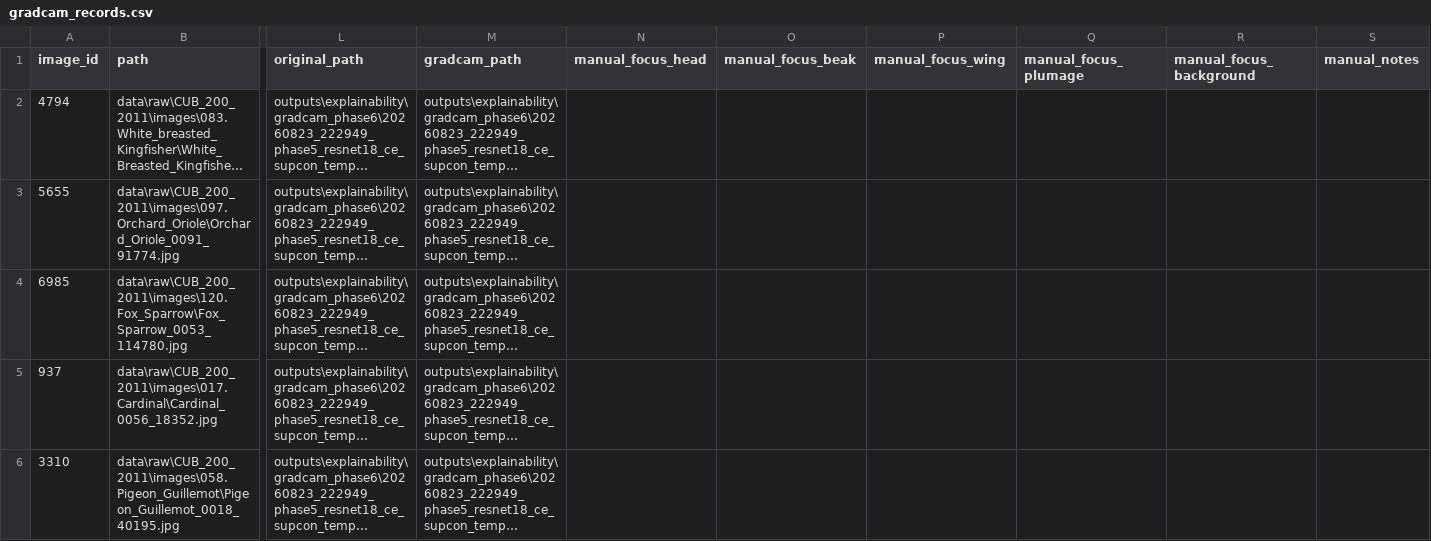
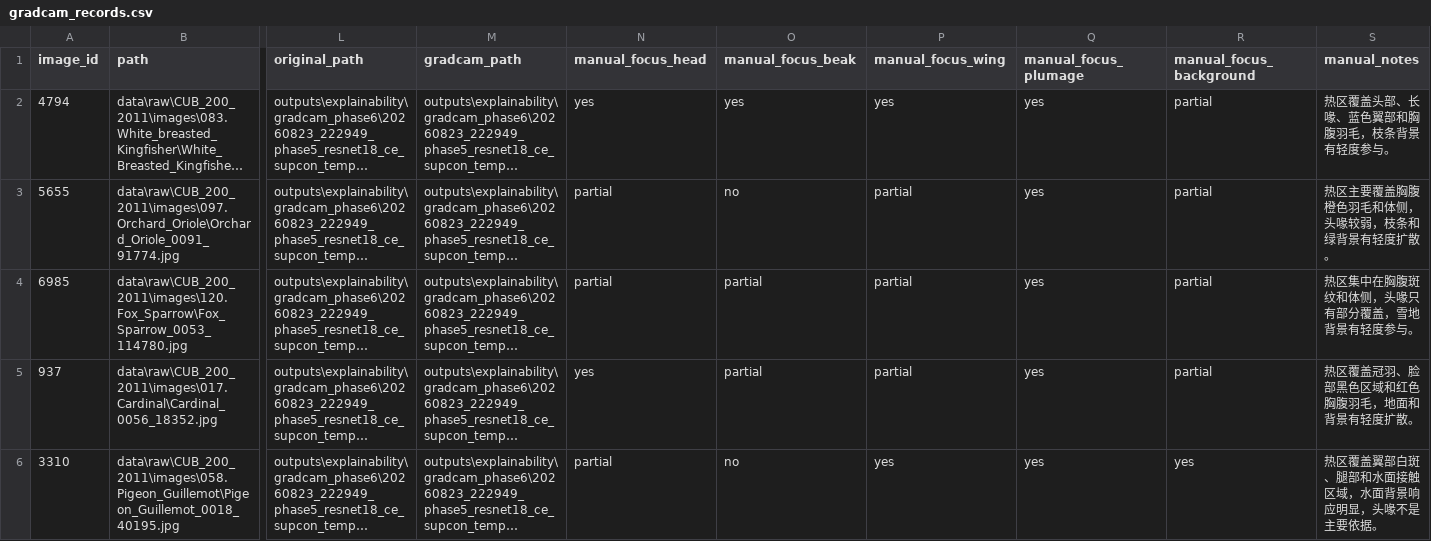
Before and after one commit to cacacacc/VisionSearch-FG, a CSV file: outputs/explainability/gradcam_phase6/20260823_222949_phase5_resnet18_ce_supcon_temp0_1/gradcam_records.csv, drawn as a sheet; only a part is shown, gaps mark what is left out; long unchanged cells end in …; the diff covers the shown part only; the diff names each change by its address in the sheet, - before the commit and + after, or states it on an @@ line.

```diff
--- a/outputs/explainability/gradcam_phase6/20260823_222949_phase5_resnet18_ce_supcon_temp0_1/gradcam_records.csv
+++ b/outputs/explainability/gradcam_phase6/20260823_222949_phase5_resnet18_ce_supcon_temp0_1/gradcam_records.csv
-N2 (manual_focus_head): (empty)
+N2 (manual_focus_head): yes
-O2 (manual_focus_beak): (empty)
+O2 (manual_focus_beak): yes
-P2 (manual_focus_wing): (empty)
+P2 (manual_focus_wing): yes
-Q2:Q6 (manual_focus_plumage): (empty)
+Q2:Q6 (manual_focus_plumage): yes
-R2:R5 (manual_focus_background): (empty)
+R2:R5 (manual_focus_background): partial
-S2 (manual_notes): (empty)
+S2 (manual_notes): 热区覆盖头部、长喙、蓝色翼部和胸腹羽毛，枝条背景有轻度参与。
-N3:N4 (manual_focus_head): (empty)
+N3:N4 (manual_focus_head): partial
-O3 (manual_focus_beak): (empty)
+O3 (manual_focus_beak): no
-P3:P5 (manual_focus_wing): (empty)
+P3:P5 (manual_focus_wing): partial
-S3 (manual_notes): (empty)
+S3 (manual_notes): 热区主要覆盖胸腹橙色羽毛和体侧，头喙较弱，枝条和绿背景有轻度扩散。
-O4:O5 (manual_focus_beak): (empty)
+O4:O5 (manual_focus_beak): partial
-S4 (manual_notes): (empty)
+S4 (manual_notes): 热区集中在胸腹斑纹和体侧，头喙只有部分覆盖，雪地背景有轻度参与。
-N5 (manual_focus_head): (empty)
+N5 (manual_focus_head): yes
-S5 (manual_notes): (empty)
+S5 (manual_notes): 热区覆盖冠羽、脸部黑色区域和红色胸腹羽毛，地面和背景有轻度扩散。
-N6 (manual_focus_head): (empty)
+N6 (manual_focus_head): partial
-O6 (manual_focus_beak): (empty)
+O6 (manual_focus_beak): no
-P6 (manual_focus_wing): (empty)
+P6 (manual_focus_wing): yes
-R6 (manual_focus_background): (empty)
+R6 (manual_focus_background): yes
-S6 (manual_notes): (empty)
+S6 (manual_notes): 热区覆盖翼部白斑、腿部和水面接触区域，水面背景响应明显，头喙不是主要依据。
```
Also changed, not shown: 114 edited cells elsewhere in this file, outputs/explainability/gradcam_phase6/20260823_084541_phase5_resnet18_ce_only/gradcam_records.csv, outputs/explainability/gradcam_phase6/20260823_222957_phase5_resnet18_ce_supcon_temp0_2/gradcam_records.csv, 13 other files.
